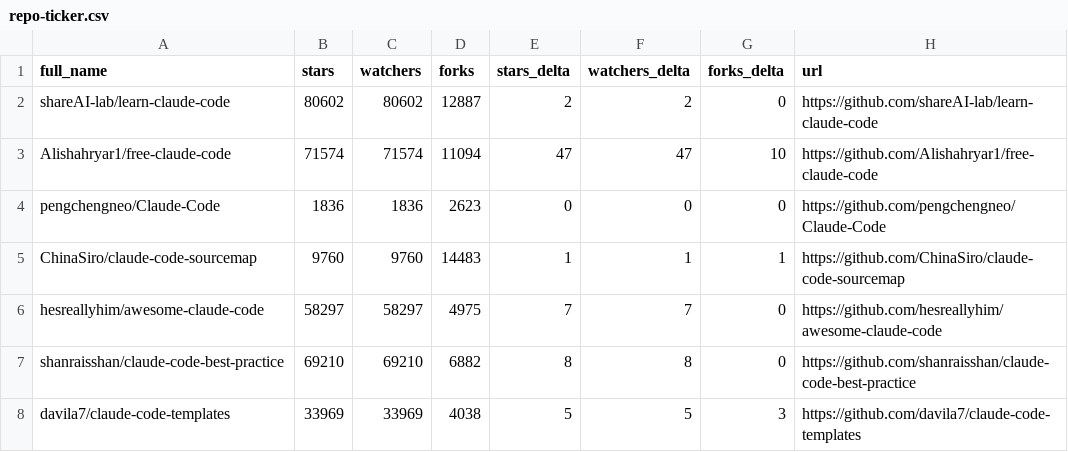
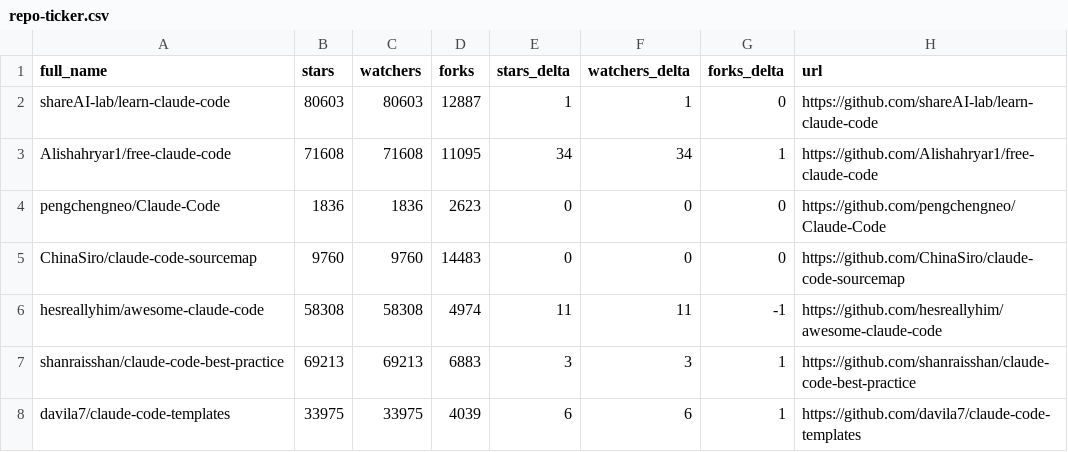
Before and after one commit to gerald-ica/awesome-claude-code, a CSV file: data/repo-ticker.csv, drawn as a sheet; only a part is shown; the diff covers the shown part only.

```diff
--- a/data/repo-ticker.csv
+++ b/data/repo-ticker.csv
@@ -1,8 +1,8 @@
 full_name,stars,watchers,forks,stars_delta,watchers_delta,forks_delta,url
-shareAI-lab/learn-claude-code,80602,80602,12887,2,2,0,https://github.com/shareAI-lab/learn-claude-code
-Alishahryar1/free-claude-code,71574,71574,11094,47,47,10,https://github.com/Alishahryar1/free-claude-code
+shareAI-lab/learn-claude-code,80603,80603,12887,1,1,0,https://github.com/shareAI-lab/learn-claude-code
+Alishahryar1/free-claude-code,71608,71608,11095,34,34,1,https://github.com/Alishahryar1/free-claude-code
 pengchengneo/Claude-Code,1836,1836,2623,0,0,0,https://github.com/pengchengneo/Claude-Code
-ChinaSiro/claude-code-sourcemap,9760,9760,14483,1,1,1,https://github.com/ChinaSiro/claude-code-sourcemap
-hesreallyhim/awesome-claude-code,58297,58297,4975,7,7,0,https://github.com/hesreallyhim/awesome-claude-code
-shanraisshan/claude-code-best-practice,69210,69210,6882,8,8,0,https://github.com/shanraisshan/claude-code-best-practice
-davila7/claude-code-templates,33969,33969,4038,5,5,3,https://github.com/davila7/claude-code-templates
+ChinaSiro/claude-code-sourcemap,9760,9760,14483,0,0,0,https://github.com/ChinaSiro/claude-code-sourcemap
+hesreallyhim/awesome-claude-code,58308,58308,4974,11,11,-1,https://github.com/hesreallyhim/awesome-claude-code
+shanraisshan/claude-code-best-practice,69213,69213,6883,3,3,1,https://github.com/shanraisshan/claude-code-best-practice
+davila7/claude-code-templates,33975,33975,4039,6,6,1,https://github.com/davila7/claude-code-templates
```
Also changed, not shown: 3 added rows, 3 removed rows, 4 moved rows and 91 edited cells elsewhere in this file, 2 other files.
